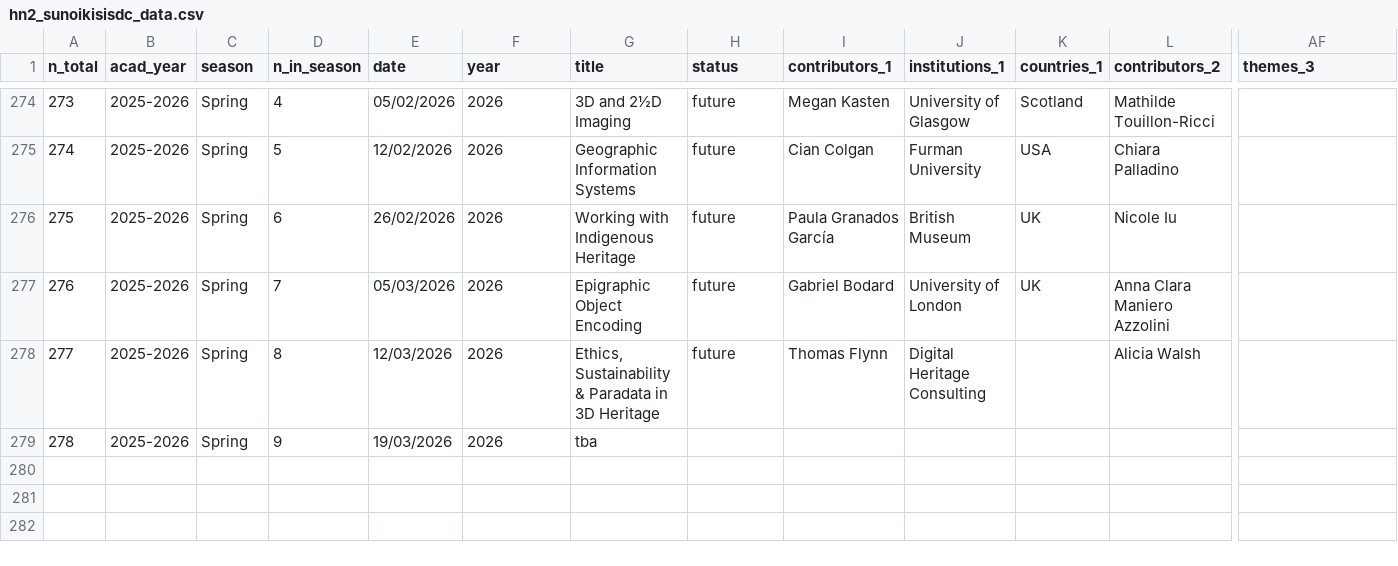
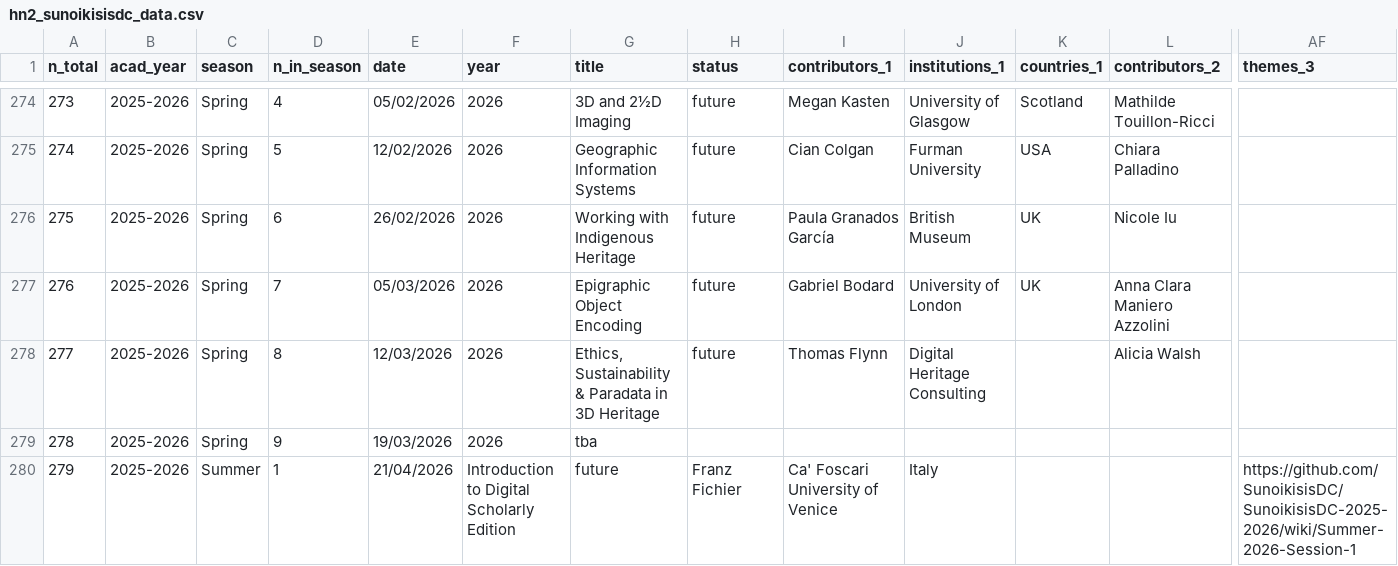
Before and after one commit to classnum/hn2_sunoikisisdc, a CSV file: hn2_sunoikisisdc_data.csv, drawn as a sheet; only a part is shown, gaps mark what is left out; rows hold the shown columns only; the diff names each change by its address in the sheet, - before the commit and + after, or states it on an @@ line.

Commit message:
Update hn2_sunoikisisdc_data.csv
Add Summer 2026 Session 1

```diff
--- a/hn2_sunoikisisdc_data.csv
+++ b/hn2_sunoikisisdc_data.csv
+row 280: 279 | 2025-2026 | Summer | 1 | 21/04/2026 | Introduction to Digital Scholarly Edition | future | Franz Fichier | Ca' Foscari University of Venice | Italy |  |  | https://github.com/SunoikisisDC/SunoikisisDC-2025-2026/wiki/Summer-2026-Session-1
```
